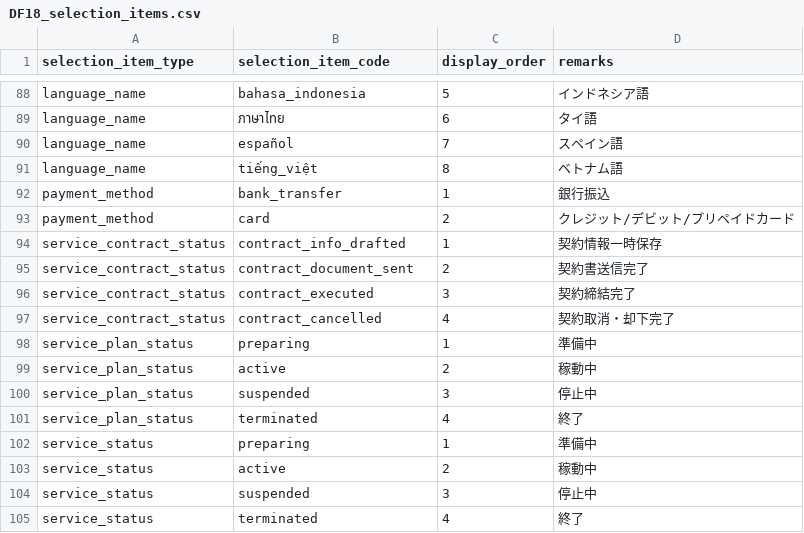
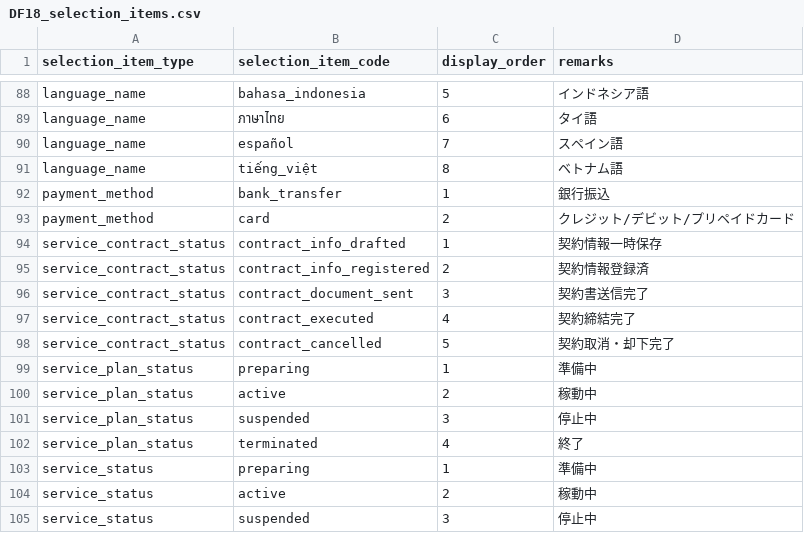
Before and after one commit to l-ryuya/linus-dbo-dd, a CSV file: database/seeders/Base/csv/DF18_selection_items.csv, drawn as a sheet; only a part is shown, gaps mark what is left out; the shorter side is filled out with more unchanged rows.

```diff
--- a/database/seeders/Base/csv/DF18_selection_items.csv
+++ b/database/seeders/Base/csv/DF18_selection_items.csv
@@ -94,5 +94,6 @@ payment_method,card,2,クレジット/デビット/プリペイドカード
 service_contract_status,contract_info_drafted,1,契約情報一時保存
-service_contract_status,contract_document_sent,2,契約書送信完了
-service_contract_status,contract_executed,3,契約締結完了
-service_contract_status,contract_cancelled,4,契約取消・却下完了
+service_contract_status,contract_info_registered,2,契約情報登録済
+service_contract_status,contract_document_sent,3,契約書送信完了
+service_contract_status,contract_executed,4,契約締結完了
+service_contract_status,contract_cancelled,5,契約取消・却下完了
 service_plan_status,preparing,1,準備中
```
Also changed, not shown: database/seeders/Base/csv/DF18_selection_item_translations.csv.
